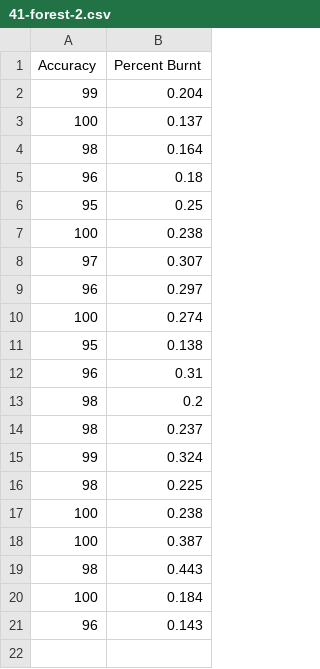
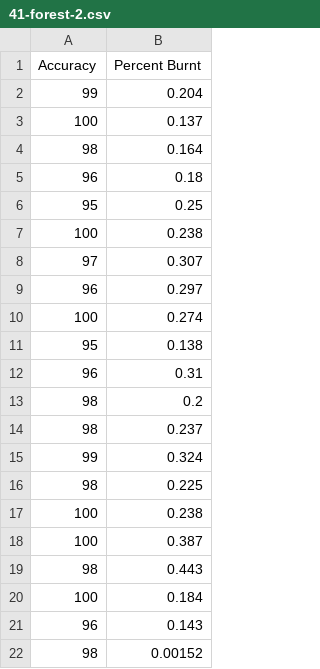
Before and after one commit to markus-brln/BachelorThesisForestFireControl, a CSV file: BachelorsProjectOld/Logs/FPS=1/Extended=False/History_length=0/forest/size41/2/41-forest-2.csv, drawn as a sheet.

```diff
--- a/BachelorsProjectOld/Logs/FPS=1/Extended=False/History_length=0/forest/size41/2/41-forest-2.csv
+++ b/BachelorsProjectOld/Logs/FPS=1/Extended=False/History_length=0/forest/size41/2/41-forest-2.csv
@@ -21 +21,2 @@ Accuracy,Percent Burnt
 96,0.143
+98,0.00152
```
Also changed, not shown: 3 other files.
